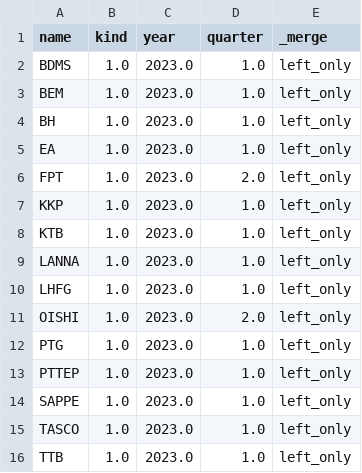
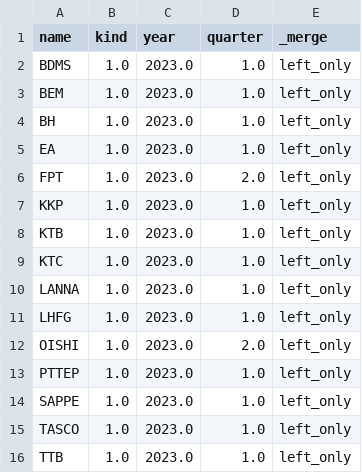
Before and after one commit to santimcs/obsidian-git-sync, a CSV file: Data/consensus-ORD.csv, drawn as a sheet; removed rows and columns are numbered as before the commit, all else as after; the diff names each change by its address in the sheet, - before the commit and + after, or states it on an @@ line.

Commit message:
vault backup: 2023-07-16 15:18:58

```diff
--- a/Data/consensus-ORD.csv
+++ b/Data/consensus-ORD.csv
+row 9: KTC | 1.0 | 2023.0 | 1.0 | left_only
-row 12: PTG | 1.0 | 2023.0 | 1.0 | left_only
```
